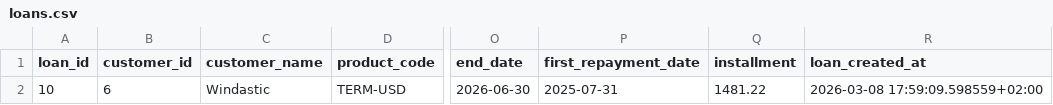
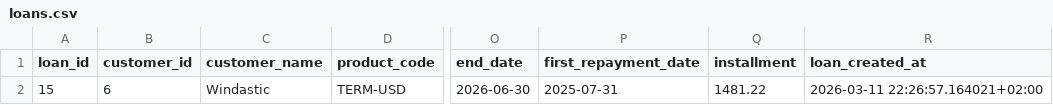
Before and after one commit to hmapxashike-netizen/loan-calculator, a CSV file: lms_exports/loans.csv, drawn as a sheet; only a part is shown, gaps mark what is left out; the diff names each change by its address in the sheet, - before the commit and + after, or states it on an @@ line.

```diff
--- a/lms_exports/loans.csv
+++ b/lms_exports/loans.csv
-A2 (loan_id): 10
+A2 (loan_id): 15
-R2 (loan_created_at): 2026-03-08 17:59:09.598559+02:00
+R2 (loan_created_at): 2026-03-11 22:26:57.164021+02:00
```
Also changed, not shown: lms_exports/loan_daily_state.csv, lms_exports/loan_daily_state_range.csv, 32 other files.
